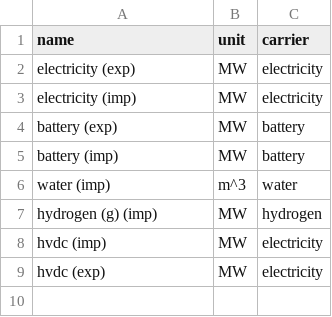
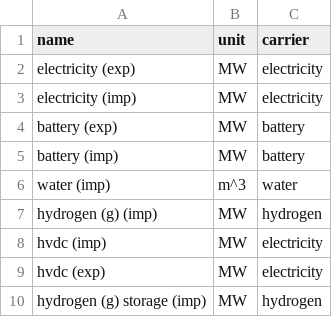
Before and after one commit to euronion/trace, a CSV file: escs/hvdc/buses.csv, drawn as a sheet.

```diff
--- a/escs/hvdc/buses.csv
+++ b/escs/hvdc/buses.csv
@@ -9 +9,2 @@ hvdc (imp),MW,electricity
 hvdc (exp),MW,electricity
+hydrogen (g) storage (imp),MW,hydrogen
```
Also changed, not shown: escs/hvdc/links.csv, escs/hvdc/stores.csv.
